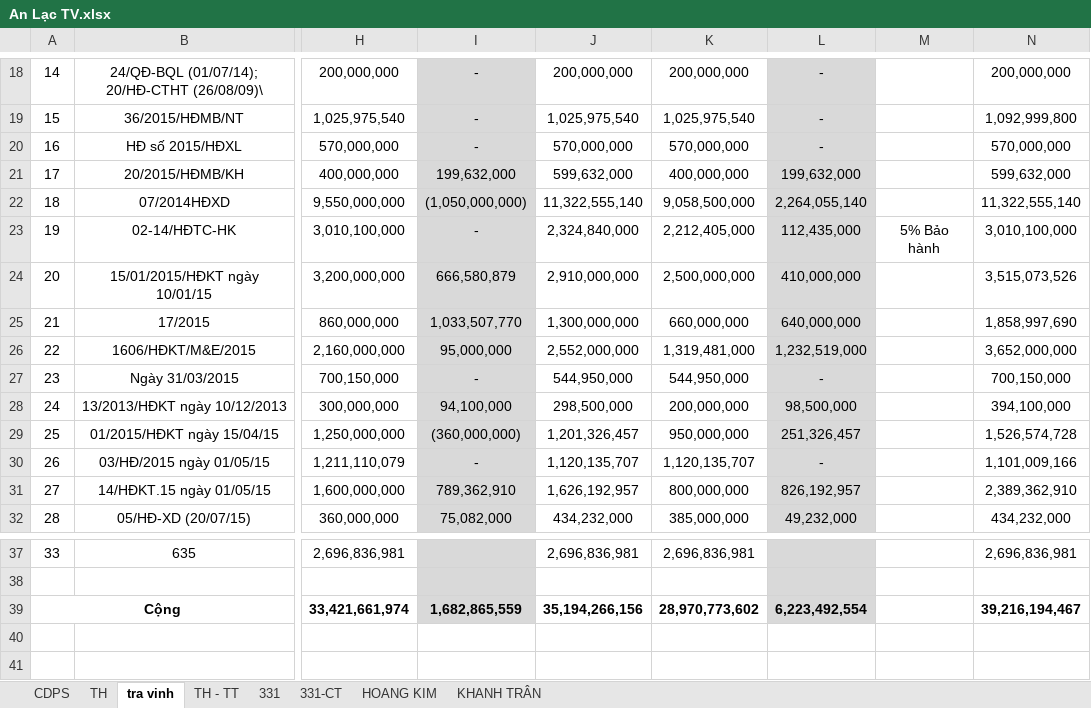
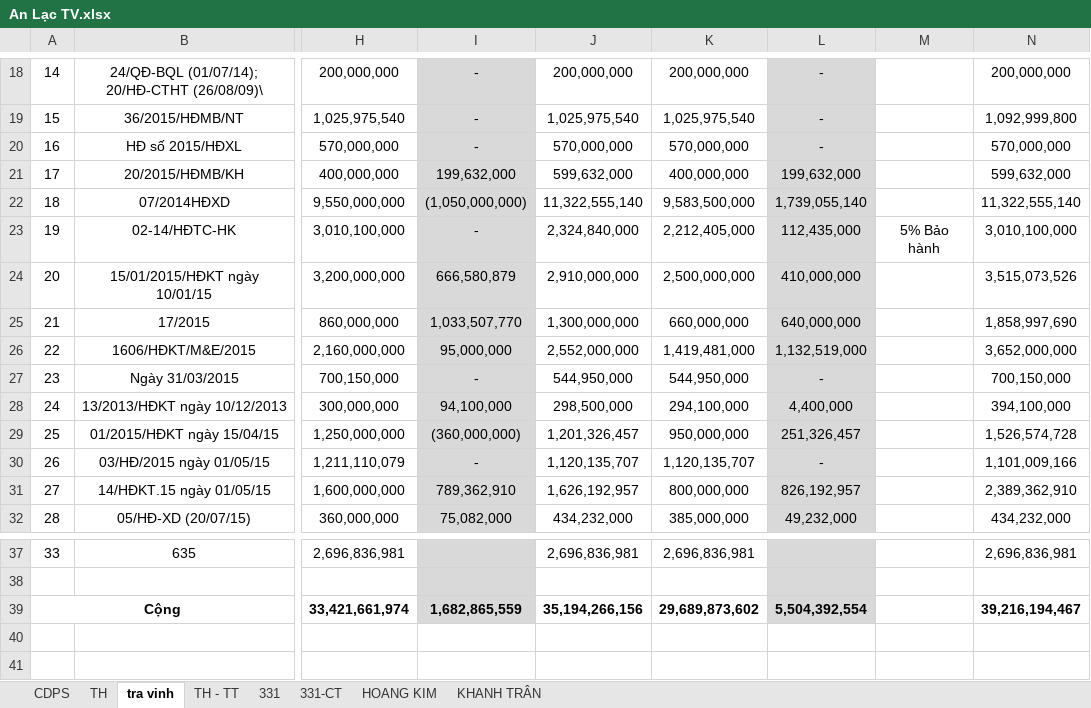
Before and after one commit to vuphuong11/AN-LAC-TV, an Excel workbook: SO SACH/2016/An Lạc TV.xlsx, sheet tra vinh, drawn as a sheet; only a part is shown, gaps mark what is left out; values as stored, in another font and other column widths than the file's, no borders; the diff names each change by its address in the sheet, - before the commit and + after, or states it on an @@ line.

```diff
--- a/SO SACH/2016/An Lạc TV.xlsx (sheet tra vinh)
+++ b/SO SACH/2016/An Lạc TV.xlsx (sheet tra vinh)
-K22: 9,058,500,000
+K22: 9,583,500,000
-L22: 2,264,055,140
+L22: 1,739,055,140
-K26: 1,319,481,000
+K26: 1,419,481,000
-L26: 1,232,519,000
+L26: 1,132,519,000
-K28: 200,000,000
+K28: 294,100,000
-L28: 98,500,000
+L28: 4,400,000
-K39: 28,970,773,602
+K39: 29,689,873,602
-L39: 6,223,492,554
+L39: 5,504,392,554
```
Also changed, not shown: sheet TH - TT, sheet HOANG KIM, formulas that keep their value, 2 other files.
